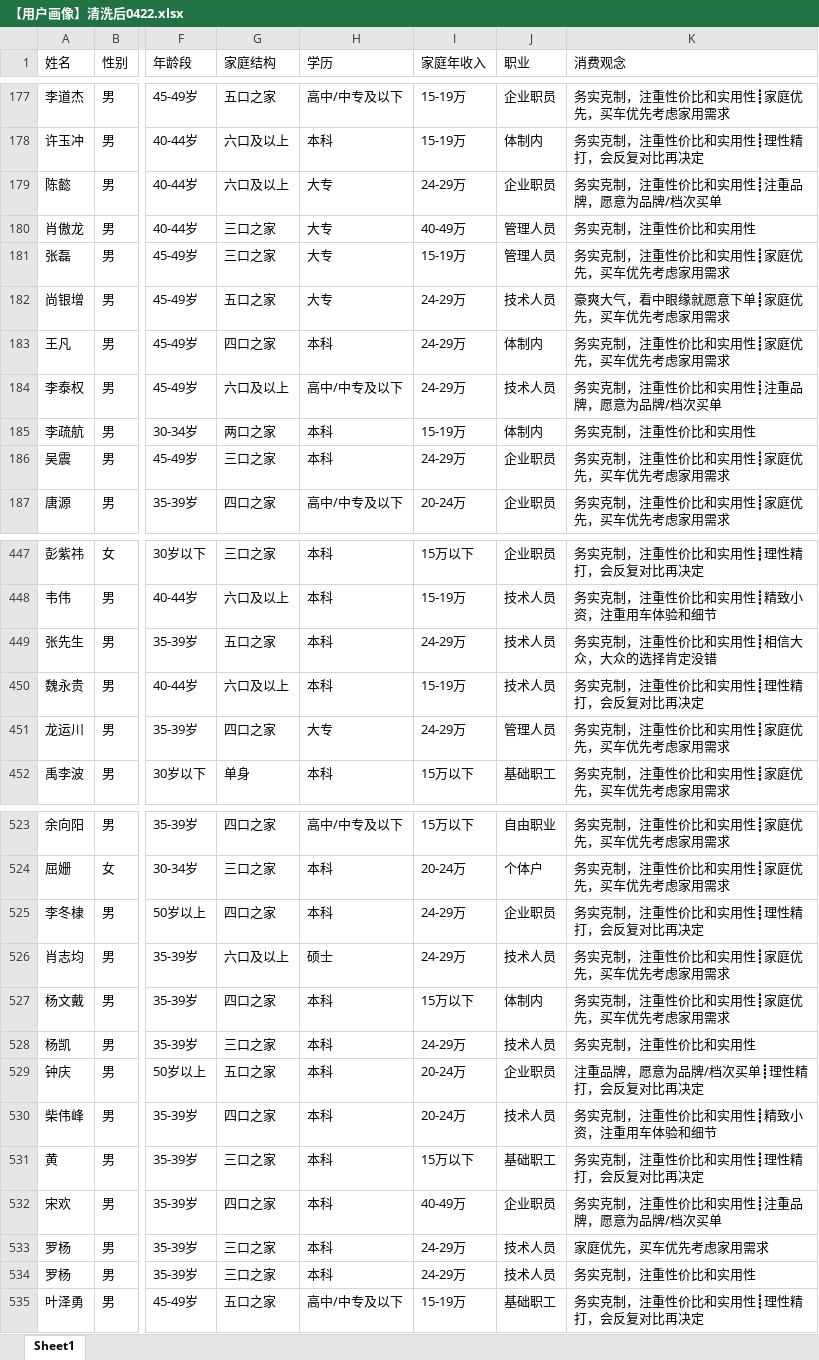
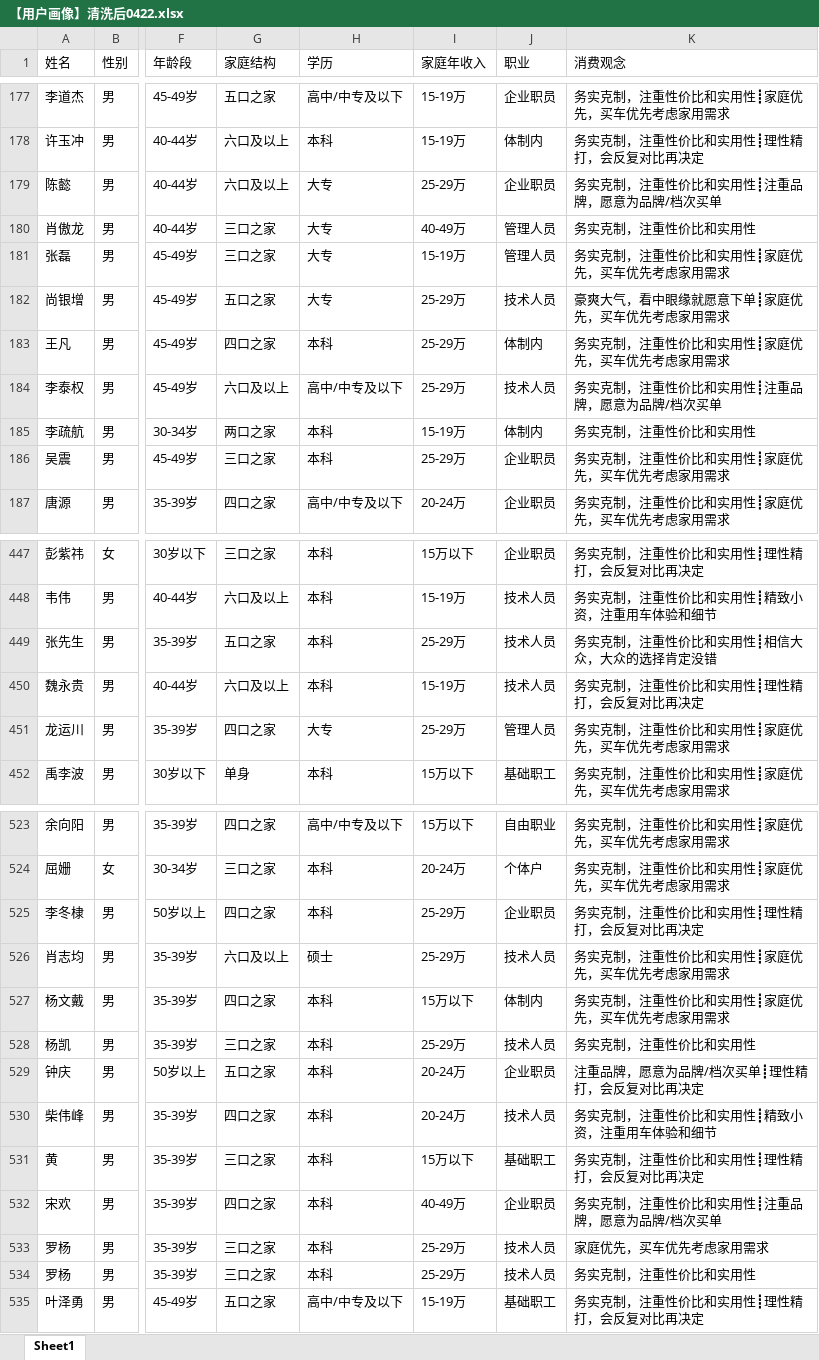
Before and after one commit to AlcatrazChris/HJ_User_Presona, an Excel workbook: 【用户画像】清洗后0422.xlsx, sheet Sheet1, drawn as a sheet; only a part is shown, gaps mark what is left out; values as stored, in another font and other column widths than the file's, no borders; the diff covers the shown part only; the diff names each change by its address in the sheet, - before the commit and + after, or states it on an @@ line.

```diff
--- a/【用户画像】清洗后0422.xlsx (sheet Sheet1)
+++ b/【用户画像】清洗后0422.xlsx (sheet Sheet1)
-I179 (家庭年收入): 24-29万
+I179 (家庭年收入): 25-29万
-I182:I184 (家庭年收入): 24-29万
+I182:I184 (家庭年收入): 25-29万
-I186 (家庭年收入): 24-29万
+I186 (家庭年收入): 25-29万
-I449 (家庭年收入): 24-29万
+I449 (家庭年收入): 25-29万
-I451 (家庭年收入): 24-29万
+I451 (家庭年收入): 25-29万
-I525:I526 (家庭年收入): 24-29万
+I525:I526 (家庭年收入): 25-29万
-I528 (家庭年收入): 24-29万
+I528 (家庭年收入): 25-29万
-I533:I534 (家庭年收入): 24-29万
+I533:I534 (家庭年收入): 25-29万
```
Also changed, not shown: 107 edited cells elsewhere in this sheet.
